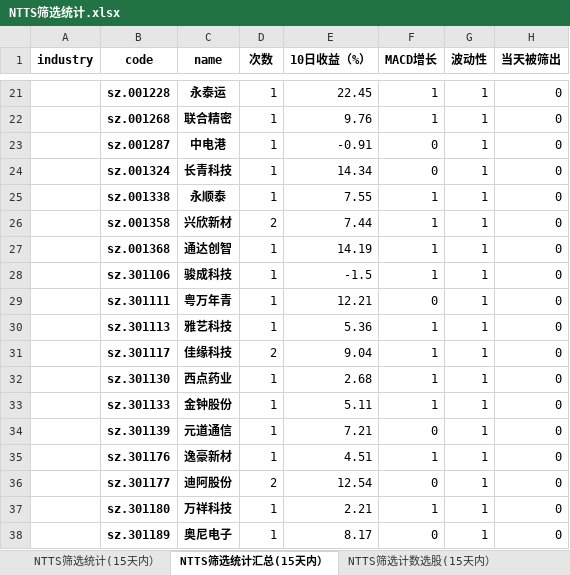
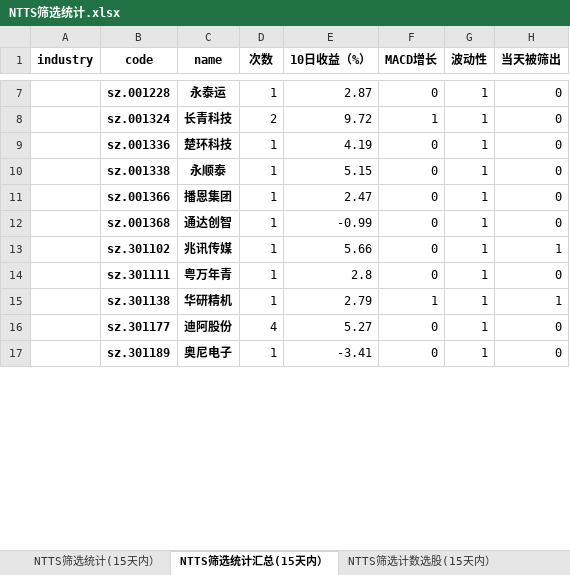
Before and after one commit to wusuaya/ever, an Excel workbook: NTTS筛选统计.xlsx, sheet NTTS筛选统计汇总(15天内）, drawn as a sheet; only a part is shown, gaps mark what is left out; values as stored, in another font and other column widths than the file's, no borders; removed rows and columns are numbered as before the commit, all else as after; the diff covers the shown part only; the diff names each change by its address in the sheet, - before the commit and + after, or states it on an @@ line.

```diff
--- a/NTTS筛选统计.xlsx (sheet NTTS筛选统计汇总(15天内）)
+++ b/NTTS筛选统计.xlsx (sheet NTTS筛选统计汇总(15天内）)
-E7 (10日收益（%）): 22.45
+E7 (10日收益（%）): 2.87
-F7 (MACD增长): 1
+F7 (MACD增长): 0
-row 22:  | sz.001268 | 联合精密 | 1 | 9.76 | 1 | 1 | 0
-row 23:  | sz.001287 | 中电港 | 1 | -0.91 | 0 | 1 | 0
-D8 (次数): 1
+D8 (次数): 2
-E8 (10日收益（%）): 14.34
+E8 (10日收益（%）): 9.72
-F8 (MACD增长): 0
+F8 (MACD增长): 1
+row 9:  | sz.001336 | 楚环科技 | 1 | 4.19 | 0 | 1 | 0
-E10 (10日收益（%）): 7.55
+E10 (10日收益（%）): 5.15
-F10 (MACD增长): 1
+F10 (MACD增长): 0
-row 26:  | sz.001358 | 兴欣新材 | 2 | 7.44 | 1 | 1 | 0
+row 11:  | sz.001366 | 播恩集团 | 1 | 2.47 | 0 | 1 | 0
-E12 (10日收益（%）): 14.19
+E12 (10日收益（%）): -0.99
-F12 (MACD增长): 1
+F12 (MACD增长): 0
-row 28:  | sz.301106 | 骏成科技 | 1 | -1.5 | 1 | 1 | 0
+row 13:  | sz.301102 | 兆讯传媒 | 1 | 5.66 | 0 | 1 | 1
-E14 (10日收益（%）): 12.21
+E14 (10日收益（%）): 2.8
-B15 (code): sz.301113
+B15 (code): sz.301138
-C15 (name): 雅艺科技
+C15 (name): 华研精机
-E15 (10日收益（%）): 5.36
+E15 (10日收益（%）): 2.79
-H15 (当天被筛出): 0
+H15 (当天被筛出): 1
-row 31:  | sz.301117 | 佳缘科技 | 2 | 9.04 | 1 | 1 | 0
-row 32:  | sz.301130 | 西点药业 | 1 | 2.68 | 1 | 1 | 0
-row 33:  | sz.301133 | 金钟股份 | 1 | 5.11 | 1 | 1 | 0
-row 34:  | sz.301139 | 元道通信 | 1 | 7.21 | 0 | 1 | 0
-row 35:  | sz.301176 | 逸豪新材 | 1 | 4.51 | 1 | 1 | 0
-D16 (次数): 2
+D16 (次数): 4
-E16 (10日收益（%）): 12.54
+E16 (10日收益（%）): 5.27
-row 37:  | sz.301180 | 万祥科技 | 1 | 2.21 | 1 | 1 | 0
-E17 (10日收益（%）): 8.17
+E17 (10日收益（%）): -3.41
```
Also changed, not shown: 41 added rows, 132 removed rows, 247 edited cells and merged cells elsewhere in this sheet, sheet NTTS筛选统计(15天内）, sheet 策略叠加统计（2024-12-04), sheet NTTS筛选行业统计(15天内）, sheet NTTS筛选计数选股(15天内）, other sheet tabs.
